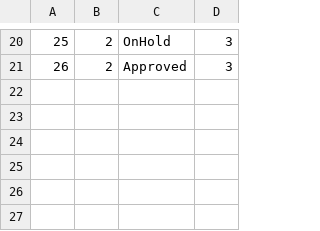
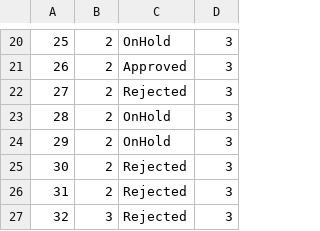
Before and after one commit to HelenaJovic/SIMS-Projekat, a CSV file: InitialProject/InitialProject/Resources/Data/complextourrequests.csv, drawn as a sheet; only a part is shown, gaps mark what is left out; the diff names each change by its address in the sheet, - before the commit and + after, or states it on an @@ line.

```diff
--- a/InitialProject/InitialProject/Resources/Data/complextourrequests.csv
+++ b/InitialProject/InitialProject/Resources/Data/complextourrequests.csv
+row 22: 27 | 2 | Rejected | 3
+row 23: 28 | 2 | OnHold | 3
+row 24: 29 | 2 | OnHold | 3
+row 25: 30 | 2 | Rejected | 3
+row 26: 31 | 2 | Rejected | 3
+row 27: 32 | 3 | Rejected | 3
```
Also changed, not shown: InitialProject/InitialProject/Resources/Data/images.csv, InitialProject/InitialProject/Resources/Data/tourrequests.csv, 18 other files.
